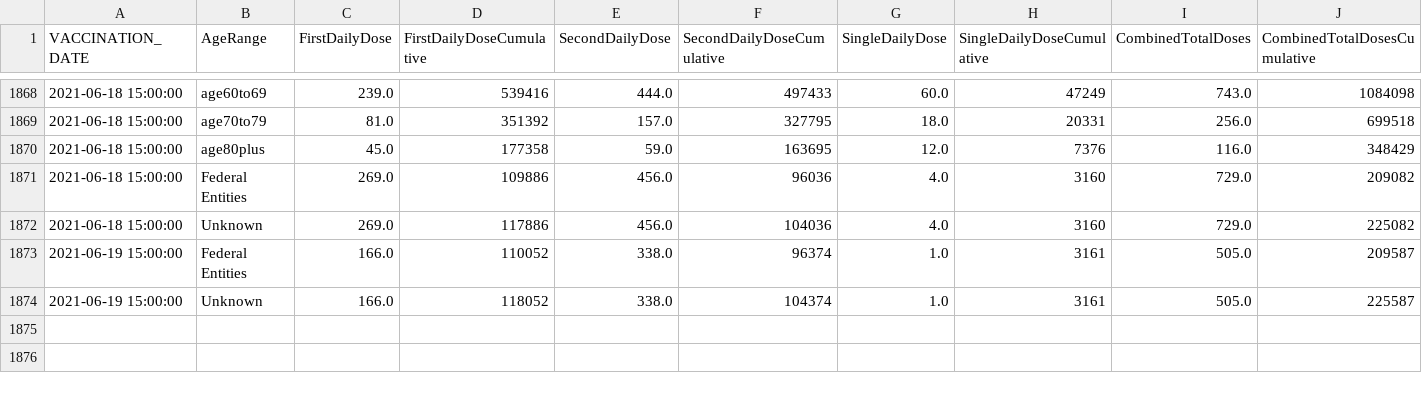
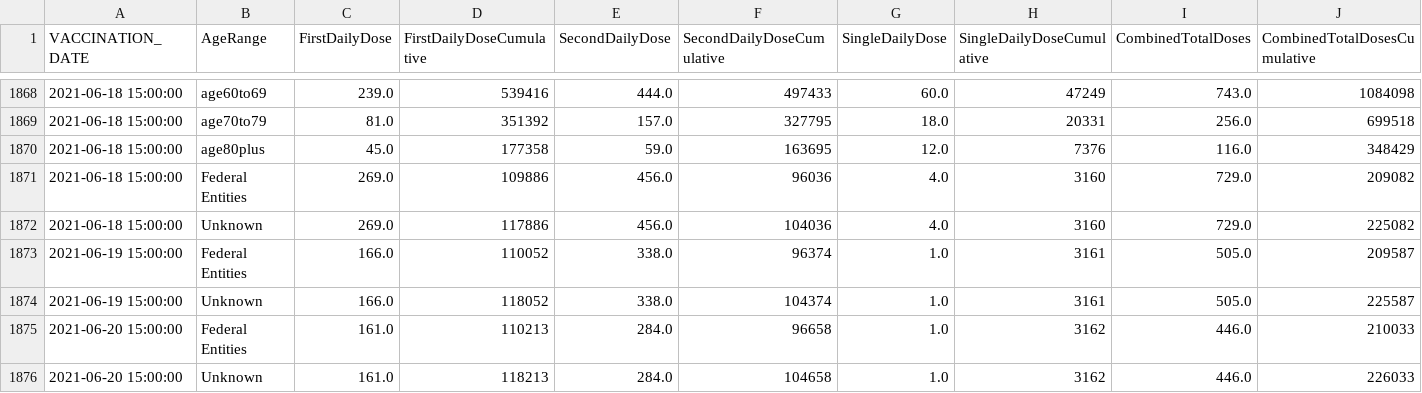
Before and after one commit to state-of-maryland/VaccineCSVs, a CSV file: Vax_Age_FirstSecondSingle_Totals_Cumulative_Raw.csv, drawn as a sheet; only a part is shown, gaps mark what is left out; rows hold the shown columns only; the diff names each change by its address in the sheet, - before the commit and + after, or states it on an @@ line.

Commit message:
update: daily automated commit (vaccine csvs).

```diff
--- a/Vax_Age_FirstSecondSingle_Totals_Cumulative_Raw.csv
+++ b/Vax_Age_FirstSecondSingle_Totals_Cumulative_Raw.csv
+row 1875: 2021-06-20 15:00:00 | Federal Entities | 161.0 | 110213 | 284.0 | 96658 | 1.0 | 3162 | 446.0 | 210033
+row 1876: 2021-06-20 15:00:00 | Unknown | 161.0 | 118213 | 284.0 | 104658 | 1.0 | 3162 | 446.0 | 226033
```
Also changed, not shown: VaccinationBlackbox_FirstSecondSingleDose.csv, Vax_Age_FirstSecondSingle_65plus_Count_Pivot_Cumulative_Raw.csv, 27 other files.
